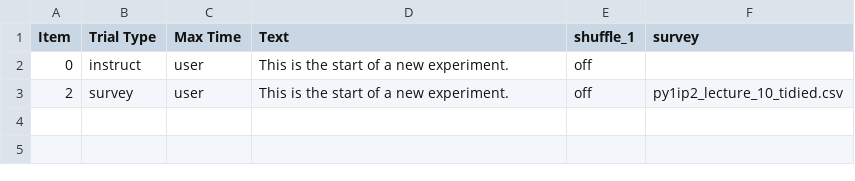
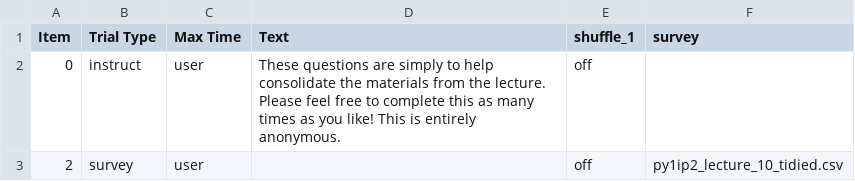
Before and after one commit to JafarAkhondali/anthonyhaffey-py1ip2-securityfix-776533, a CSV file: web/User/Experiments/py1ip2_lecture_10_questions/procedure_1.csv, drawn as a sheet.

```diff
--- a/web/User/Experiments/py1ip2_lecture_10_questions/procedure_1.csv
+++ b/web/User/Experiments/py1ip2_lecture_10_questions/procedure_1.csv
@@ -1,3 +1,3 @@
 Item,Trial Type,Max Time,Text,shuffle_1,survey,
-0,instruct,user,This is the start of a new experiment.,off,,
-2,survey,user,This is the start of a new experiment.,off,py1ip2_lecture_10_tidied.csv,
+0,instruct,user,These questions are simply to help consolidate the materials from the lecture. Please feel free to complete this as many times as you like! This is entirely anonymous.,off,,
+2,survey,user,,off,py1ip2_lecture_10_tidied.csv,
```
Also changed, not shown: web/User/Surveys/py1ip2_lecture_10_tidied.csv, 2 other files.
